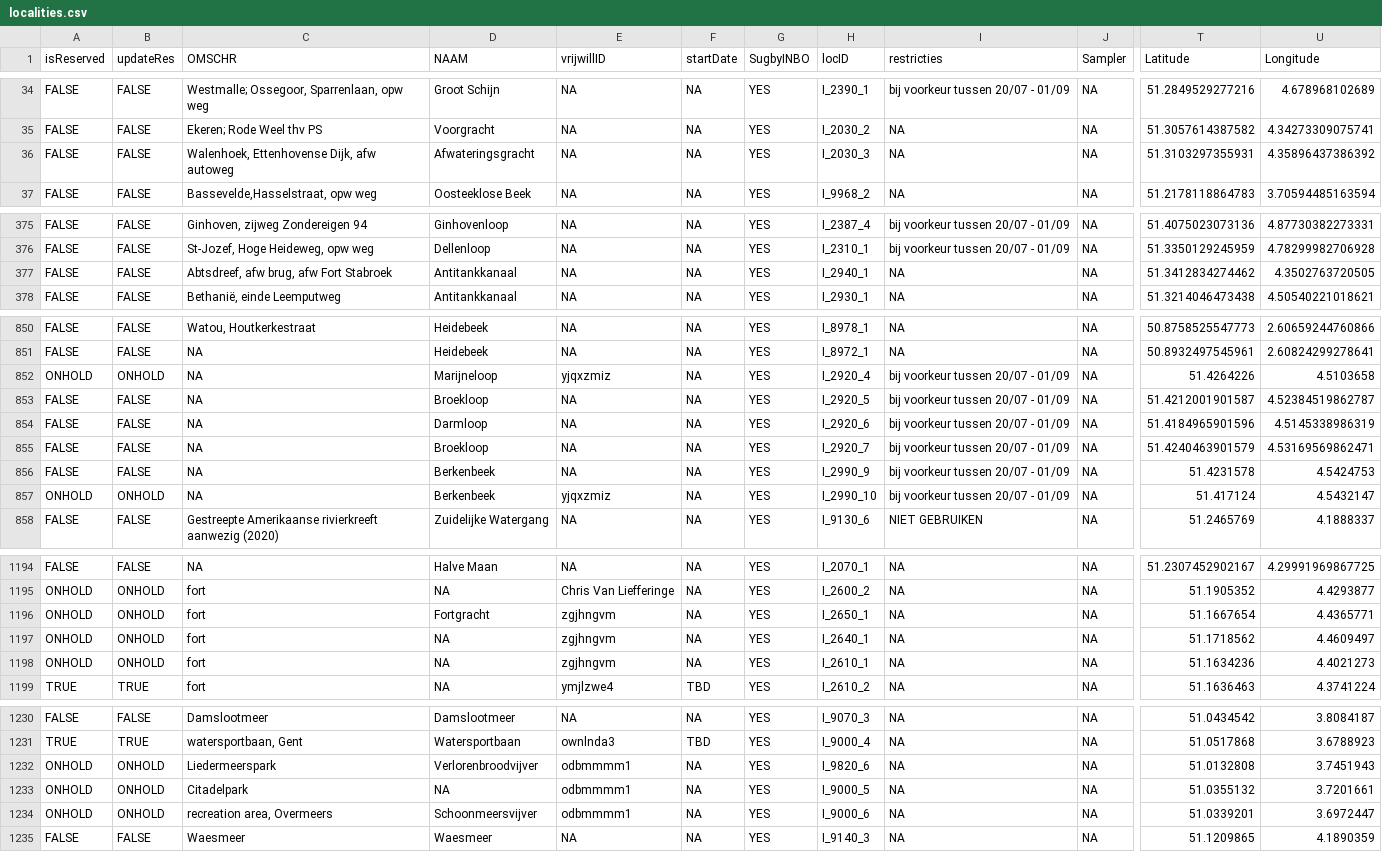
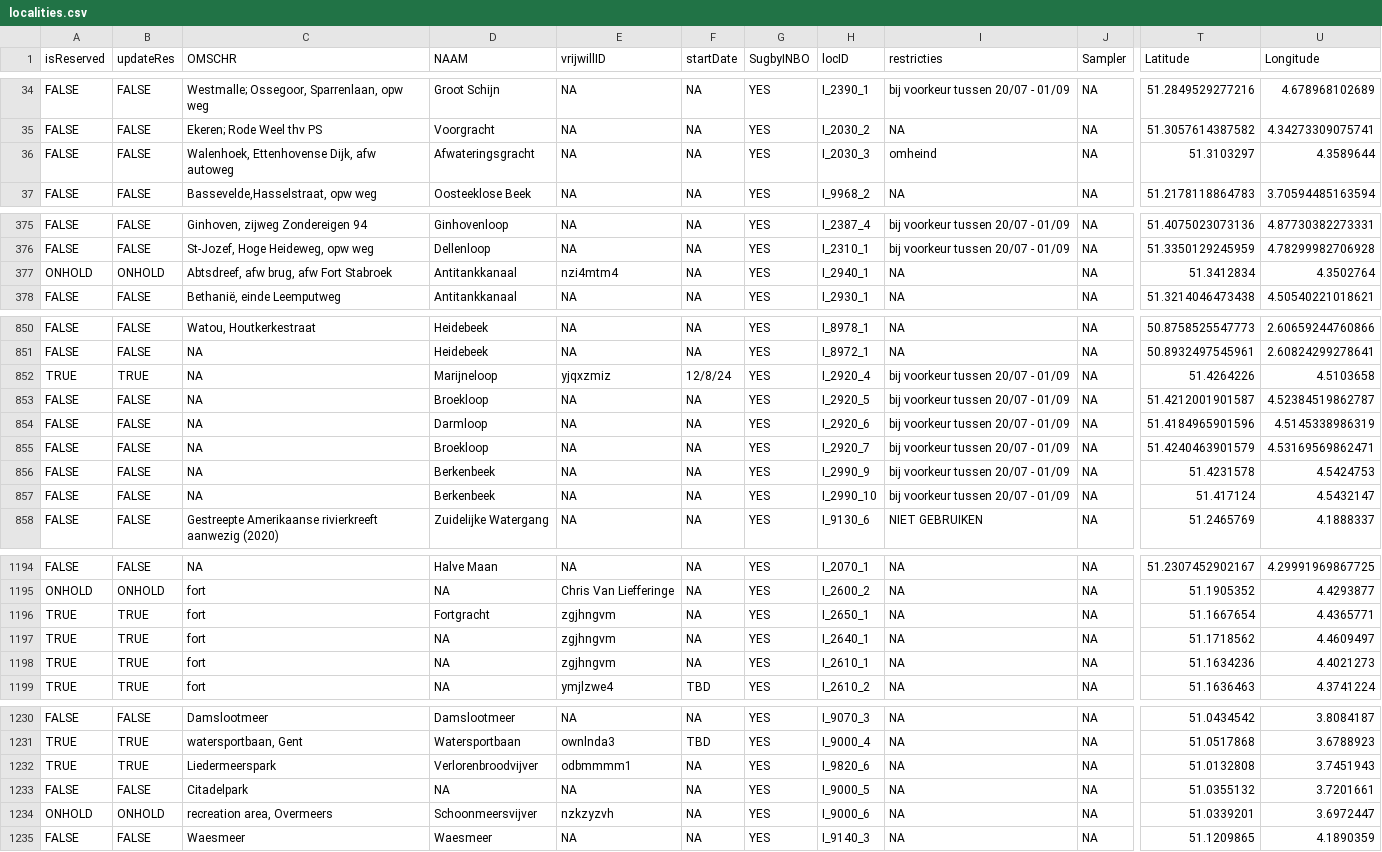
Before and after one commit to inbo/craywatch, a CSV file: assets/localities.csv, drawn as a sheet; only a part is shown, gaps mark what is left out; the diff covers the shown part only; the diff names each change by its address in the sheet, - before the commit and + after, or states it on an @@ line.

```diff
--- a/assets/localities.csv
+++ b/assets/localities.csv
-I36 (restricties): NA
+I36 (restricties): omheind
-T36 (Latitude): 51.3103297355931
+T36 (Latitude): 51.3103297
-U36 (Longitude): 4.35896437386392
+U36 (Longitude): 4.3589644
-A377 (isReserved): FALSE
+A377 (isReserved): ONHOLD
-B377 (updateRes): FALSE
+B377 (updateRes): ONHOLD
-E377 (vrijwillID): NA
+E377 (vrijwillID): nzi4mtm4
-T377 (Latitude): 51.3412834274462
+T377 (Latitude): 51.3412834
-U377 (Longitude): 4.3502763720505
+U377 (Longitude): 4.3502764
-A852 (isReserved): ONHOLD
+A852 (isReserved): TRUE
-B852 (updateRes): ONHOLD
+B852 (updateRes): TRUE
-F852 (startDate): NA
+F852 (startDate): 12/8/24
-A857 (isReserved): ONHOLD
+A857 (isReserved): FALSE
-B857 (updateRes): ONHOLD
+B857 (updateRes): FALSE
-E857 (vrijwillID): yjqxzmiz
+E857 (vrijwillID): NA
-A1196:A1198 (isReserved): ONHOLD
+A1196:A1198 (isReserved): TRUE
-B1196:B1198 (updateRes): ONHOLD
+B1196:B1198 (updateRes): TRUE
-A1232 (isReserved): ONHOLD
+A1232 (isReserved): TRUE
-B1232 (updateRes): ONHOLD
+B1232 (updateRes): TRUE
-A1233 (isReserved): ONHOLD
+A1233 (isReserved): FALSE
-B1233 (updateRes): ONHOLD
+B1233 (updateRes): FALSE
-E1233 (vrijwillID): odbmmmm1
+E1233 (vrijwillID): NA
-E1234 (vrijwillID): odbmmmm1
+E1234 (vrijwillID): nzkzyzvh
```
Also changed, not shown: 4 added rows and 39 edited cells elsewhere in this file.
